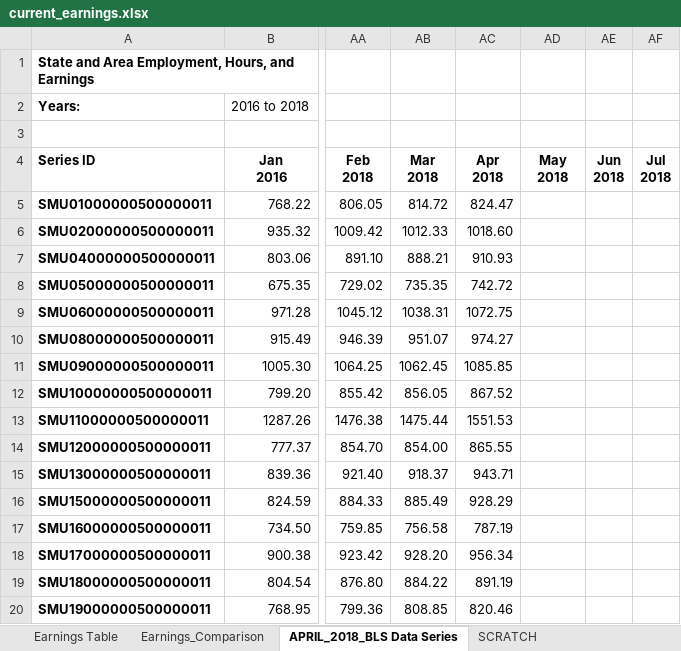
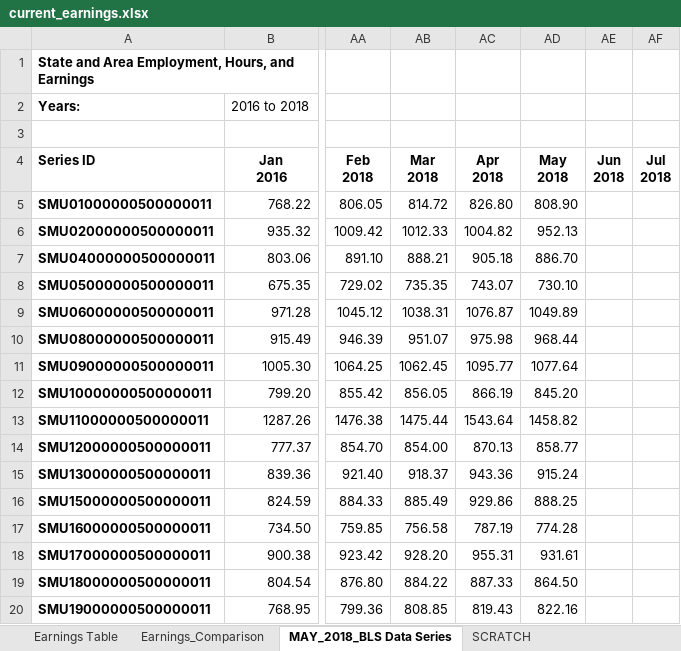
Before and after one commit to UrbanInstitute/state-economic-monitor, an Excel workbook: static/data/source/current_earnings.xlsx, sheet MAY_2018_BLS Data Series, drawn as a sheet; only a part is shown, gaps mark what is left out; values as stored, in another font and other column widths than the file's, no borders; the diff covers the shown part only; the diff names each change by its address in the sheet, - before the commit and + after, or states it on an @@ line.

```diff
--- a/static/data/source/current_earnings.xlsx (sheet MAY_2018_BLS Data Series)
+++ b/static/data/source/current_earnings.xlsx (sheet MAY_2018_BLS Data Series)
-sheet tab: APRIL_2018_BLS Data Series
+sheet tab: MAY_2018_BLS Data Series
-AC5 (Apr 2018): 824.47
+AC5 (Apr 2018): 826.80
-AD5 (May 2018): (empty)
+AD5 (May 2018): 808.90
-AC6 (Apr 2018): 1018.60
+AC6 (Apr 2018): 1004.82
-AD6 (May 2018): (empty)
+AD6 (May 2018): 952.13
-AC7 (Apr 2018): 910.93
+AC7 (Apr 2018): 905.18
-AD7 (May 2018): (empty)
+AD7 (May 2018): 886.70
-AC8 (Apr 2018): 742.72
+AC8 (Apr 2018): 743.07
-AD8 (May 2018): (empty)
+AD8 (May 2018): 730.10
-AC9 (Apr 2018): 1072.75
+AC9 (Apr 2018): 1076.87
-AD9 (May 2018): (empty)
+AD9 (May 2018): 1049.89
-AC10 (Apr 2018): 974.27
+AC10 (Apr 2018): 975.98
-AD10 (May 2018): (empty)
+AD10 (May 2018): 968.44
-AC11 (Apr 2018): 1085.85
+AC11 (Apr 2018): 1095.77
-AD11 (May 2018): (empty)
+AD11 (May 2018): 1077.64
-AC12 (Apr 2018): 867.52
+AC12 (Apr 2018): 866.19
-AD12 (May 2018): (empty)
+AD12 (May 2018): 845.20
-AC13 (Apr 2018): 1551.53
+AC13 (Apr 2018): 1543.64
-AD13 (May 2018): (empty)
+AD13 (May 2018): 1458.82
-AC14 (Apr 2018): 865.55
+AC14 (Apr 2018): 870.13
-AD14 (May 2018): (empty)
+AD14 (May 2018): 858.77
-AC15 (Apr 2018): 943.71
+AC15 (Apr 2018): 943.36
-AD15 (May 2018): (empty)
+AD15 (May 2018): 915.24
-AC16 (Apr 2018): 928.29
+AC16 (Apr 2018): 929.86
-AD16 (May 2018): (empty)
+AD16 (May 2018): 888.25
-AD17 (May 2018): (empty)
+AD17 (May 2018): 774.28
-AC18 (Apr 2018): 956.34
+AC18 (Apr 2018): 955.31
-AD18 (May 2018): (empty)
+AD18 (May 2018): 931.61
-AC19 (Apr 2018): 891.19
+AC19 (Apr 2018): 887.33
-AD19 (May 2018): (empty)
+AD19 (May 2018): 864.50
-AC20 (Apr 2018): 820.46
+AC20 (Apr 2018): 819.43
-AD20 (May 2018): (empty)
+AD20 (May 2018): 822.16
```
Also changed, not shown: 70 edited cells elsewhere in this sheet, sheet SCRATCH, sheet Earnings_Comparison, sheet Earnings Table, formulas that keep their value, static/data/source/current_employment.xlsx, 22 other files.
